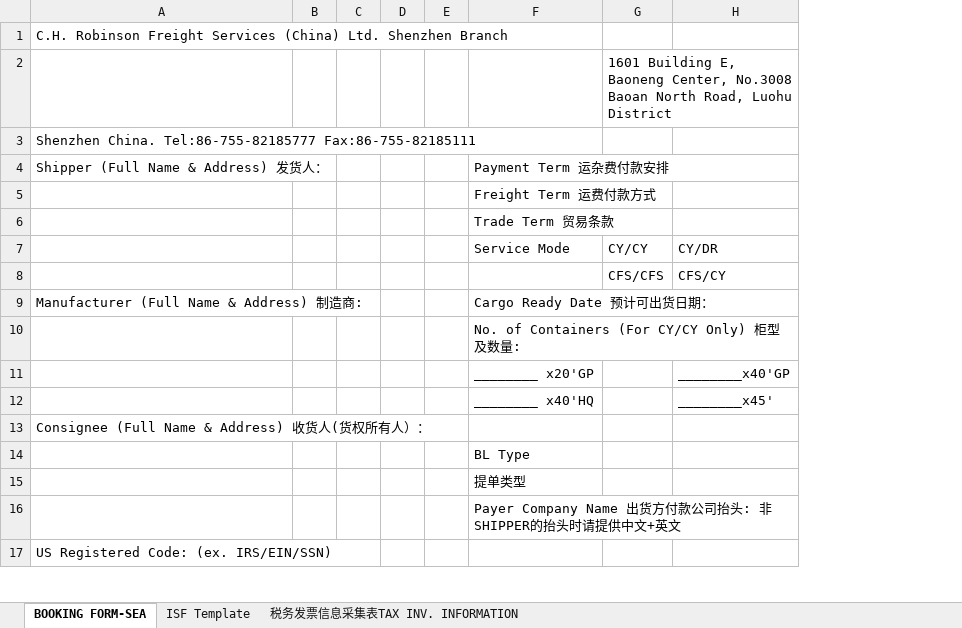
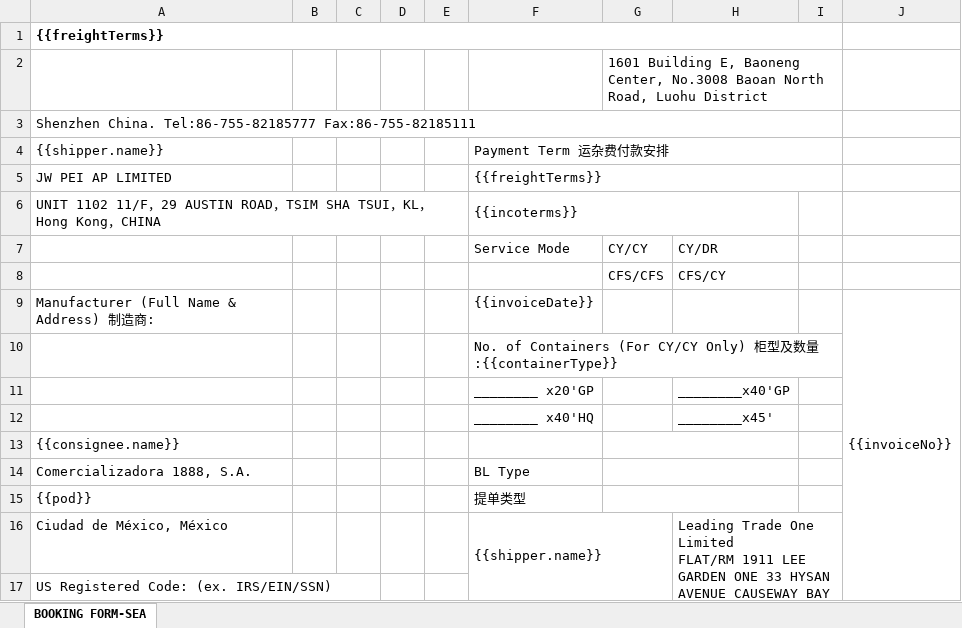
Before and after one commit to heryma99/trade-docs-system, an Excel workbook: templates/tpl_booking_mssnhsjl9u3s.xlsx, sheet BOOKING FORM-SEA, drawn as a sheet; only a part is shown; values as stored, in another font and other column widths than the file's, no borders; removed rows and columns are numbered as before the commit, all else as after; ↵ is a line break in a cell; the diff covers the shown part only; the diff names each change by its address in the sheet, - before the commit and + after, or states it on an @@ line.

Commit message:
v1.6.23: templates/tpl_booking_mssnhsjl9u3s.xlsx

```diff
--- a/templates/tpl_booking_mssnhsjl9u3s.xlsx (sheet BOOKING FORM-SEA)
+++ b/templates/tpl_booking_mssnhsjl9u3s.xlsx (sheet BOOKING FORM-SEA)
-sheet tab: ISF Template
-sheet tab: 税务发票信息采集表TAX INV. INFORMATION
-column B, empty
-column C, empty
-column D, empty
-column E, empty
+column B, empty
+column C, empty
+column D, empty
+column E, empty
+column I, empty
+column J, row 9: {{invoiceNo}}
-A1: C.H. Robinson Freight Services (China) Ltd. Shenzhen Branch
+A1: {{freightTerms}}
-A1 bold: off
+A1 bold: on
+A1:I1 merged
+G2:I2 merged
+A3:I3 merged
-A4: Shipper (Full Name & Address) 发货人：
+A4: {{shipper.name}}
+F4:I4 merged
-row 5:  |  |  |  |  | Freight Term 运费付款方式
-row 6:  |  |  |  |  | Trade Term 贸易条款
+row 5: JW PEI AP LIMITED |  |  |  |  | {{freightTerms}}
+row 6: UNIT 1102 11/F，29 AUSTIN ROAD，TSIM SHA TSUI，KL，Hong Kong，CHINA |  |  |  |  | {{incoterms}}
-F9: Cargo Ready Date 预计可出货日期：
+F9: {{invoiceDate}}
-F10: …数量:
+F10: …数量:{{containerType}}
-A13: Consignee (Full Name & Address) 收货人(货权所有人）：
+A13: {{consignee.name}}
+G13:H13 merged
-A14: (empty)
+A14: Comercializadora 1888, S.A.
+G14:H14 merged
-A15: (empty)
+A15: {{pod}}
+G15:H15 merged
-row 16:  |  |  |  |  | Payer Company Name 出货方付款公司抬头: 非SHIPPER的抬头时请提供中文+英文
+row 16: Ciudad de México, México |  |  |  |  | {{shipper.name}} |  | Leading Trade One Limited ↵ FLAT/RM 1911 LEE GARDEN ONE 33 HYSAN AVENUE CAUSEWAY BAY，HONGKONG,CHINA
```
Also changed, not shown: 29 added rows, 4 removed rows, 66 edited cells and merged cells elsewhere in this sheet.
